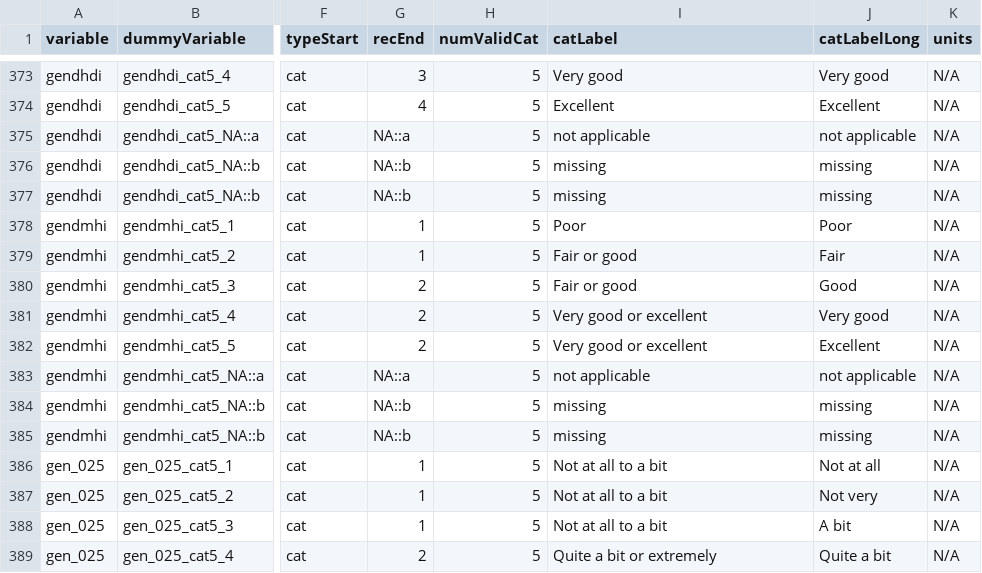
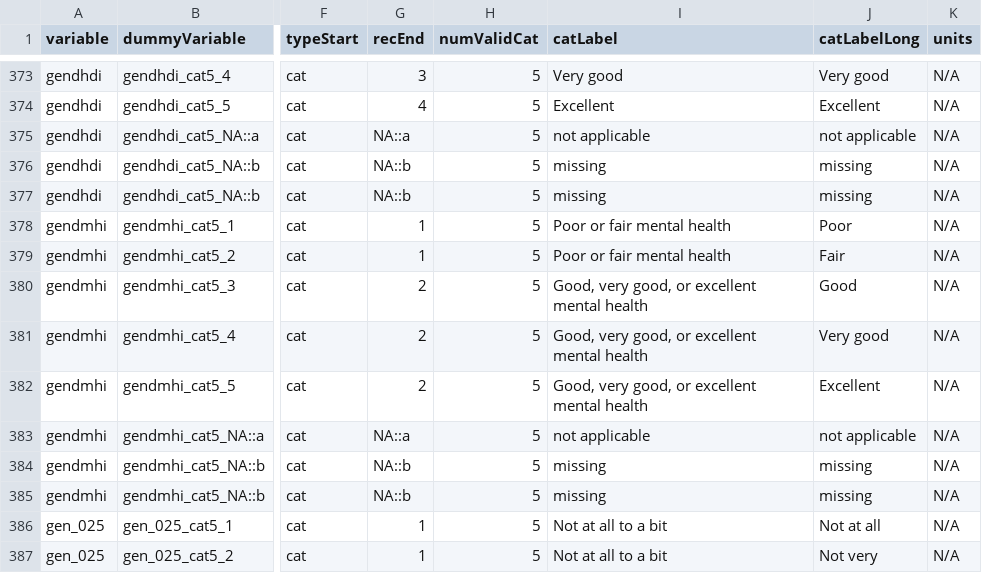
Before and after one commit to Big-Life-Lab/htnport, a CSV file: worksheets/variable-details.csv, drawn as a sheet; only a part is shown, gaps mark what is left out; the shorter side is filled out with more unchanged rows; the diff names each change by its address in the sheet, - before the commit and + after, or states it on an @@ line.

Commit message:
Fixed recoding of mental health, and fixed function to center categorica variables

```diff
--- a/worksheets/variable-details.csv
+++ b/worksheets/variable-details.csv
-I378 (catLabel): Poor
+I378 (catLabel): Poor or fair mental health
-I379 (catLabel): Fair or good
+I379 (catLabel): Poor or fair mental health
-I380 (catLabel): Fair or good
+I380 (catLabel): Good, very good, or excellent mental health
-I381:I382 (catLabel): Very good or excellent
+I381:I382 (catLabel): Good, very good, or excellent mental health
```
Also changed, not shown: 3 other files.
